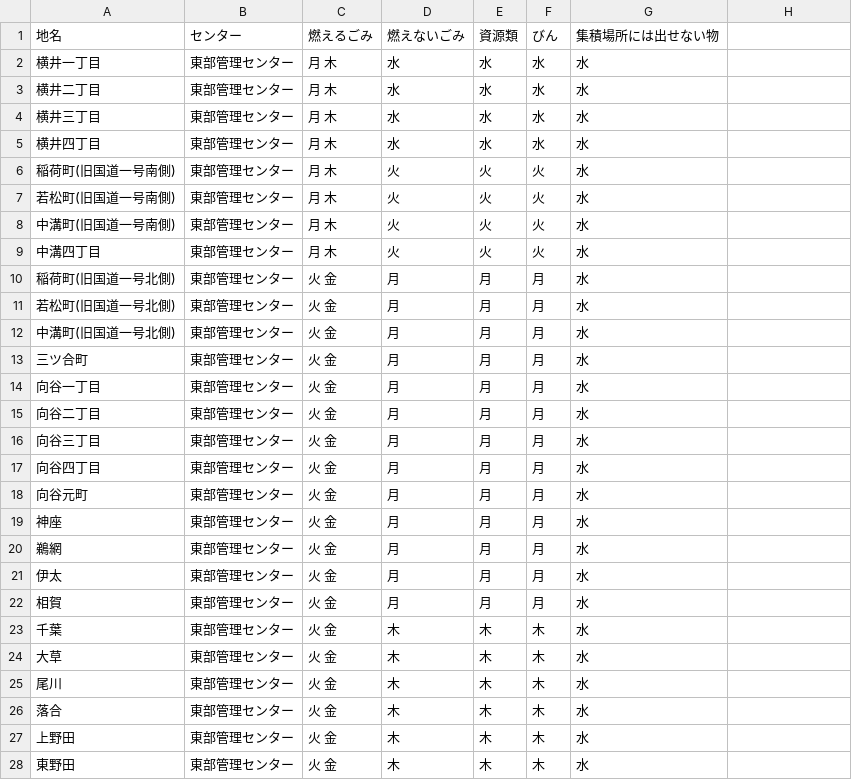
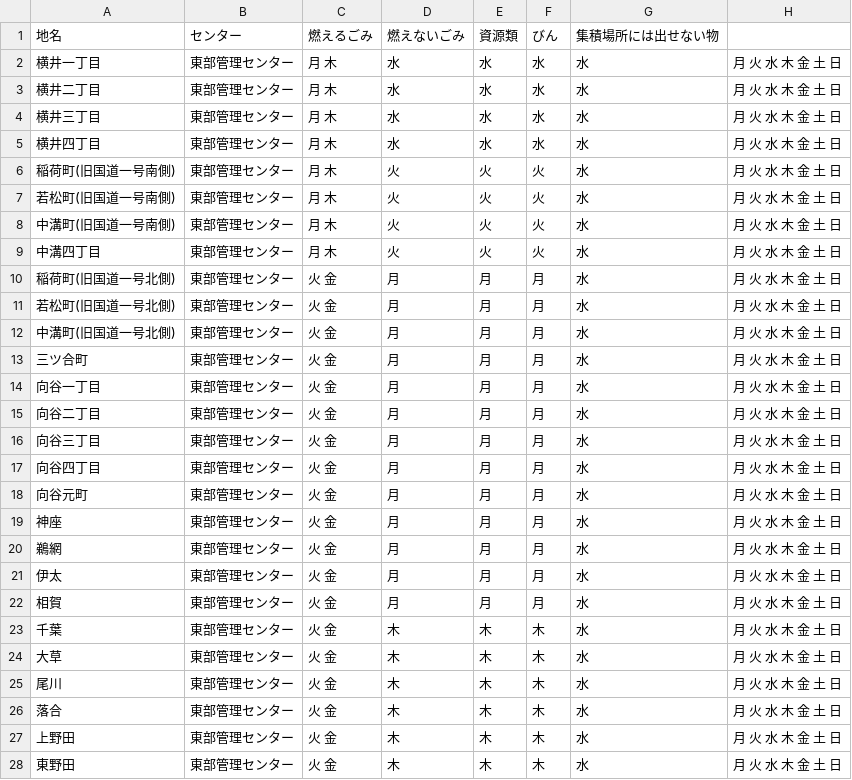
Before and after one commit to shimasho/5374, a CSV file: data/area_days.csv, drawn as a sheet; only a part is shown; the diff covers the shown part only.

Commit message:
Update area_days.csv

```diff
--- a/data/area_days.csv
+++ b/data/area_days.csv
@@ -1,28 +1,28 @@
 地名,センター,燃えるごみ,燃えないごみ,資源類,びん,集積場所には出せない物
-横井一丁目,東部管理センター,月 木,水,水,水,水
-横井二丁目,東部管理センター,月 木,水,水,水,水
-横井三丁目,東部管理センター,月 木,水,水,水,水
-横井四丁目,東部管理センター,月 木,水,水,水,水
-稲荷町(旧国道一号南側),東部管理センター,月 木,火,火,火,水
-若松町(旧国道一号南側),東部管理センター,月 木,火,火,火,水
-中溝町(旧国道一号南側),東部管理センター,月 木,火,火,火,水
-中溝四丁目,東部管理センター,月 木,火,火,火,水
-稲荷町(旧国道一号北側),東部管理センター,火 金,月,月,月,水
-若松町(旧国道一号北側),東部管理センター,火 金,月,月,月,水
-中溝町(旧国道一号北側),東部管理センター,火 金,月,月,月,水
-三ツ合町,東部管理センター,火 金,月,月,月,水
-向谷一丁目,東部管理センター,火 金,月,月,月,水
-向谷二丁目,東部管理センター,火 金,月,月,月,水
-向谷三丁目,東部管理センター,火 金,月,月,月,水
-向谷四丁目,東部管理センター,火 金,月,月,月,水
-向谷元町,東部管理センター,火 金,月,月,月,水
-神座,東部管理センター,火 金,月,月,月,水
-鵜網,東部管理センター,火 金,月,月,月,水
-伊太,東部管理センター,火 金,月,月,月,水
-相賀,東部管理センター,火 金,月,月,月,水
-千葉,東部管理センター,火 金,木,木,木,水
-大草,東部管理センター,火 金,木,木,木,水
-尾川,東部管理センター,火 金,木,木,木,水
-落合,東部管理センター,火 金,木,木,木,水
-上野田,東部管理センター,火 金,木,木,木,水
-東野田,東部管理センター,火 金,木,木,木,水
+横井一丁目,東部管理センター,月 木,水,水,水,水,月 火 水 木 金 土 日
+横井二丁目,東部管理センター,月 木,水,水,水,水,月 火 水 木 金 土 日
+横井三丁目,東部管理センター,月 木,水,水,水,水,月 火 水 木 金 土 日
+横井四丁目,東部管理センター,月 木,水,水,水,水,月 火 水 木 金 土 日
+稲荷町(旧国道一号南側),東部管理センター,月 木,火,火,火,水,月 火 水 木 金 土 日
+若松町(旧国道一号南側),東部管理センター,月 木,火,火,火,水,月 火 水 木 金 土 日
+中溝町(旧国道一号南側),東部管理センター,月 木,火,火,火,水,月 火 水 木 金 土 日
+中溝四丁目,東部管理センター,月 木,火,火,火,水,月 火 水 木 金 土 日
+稲荷町(旧国道一号北側),東部管理センター,火 金,月,月,月,水,月 火 水 木 金 土 日
+若松町(旧国道一号北側),東部管理センター,火 金,月,月,月,水,月 火 水 木 金 土 日
+中溝町(旧国道一号北側),東部管理センター,火 金,月,月,月,水,月 火 水 木 金 土 日
+三ツ合町,東部管理センター,火 金,月,月,月,水,月 火 水 木 金 土 日
+向谷一丁目,東部管理センター,火 金,月,月,月,水,月 火 水 木 金 土 日
+向谷二丁目,東部管理センター,火 金,月,月,月,水,月 火 水 木 金 土 日
+向谷三丁目,東部管理センター,火 金,月,月,月,水,月 火 水 木 金 土 日
+向谷四丁目,東部管理センター,火 金,月,月,月,水,月 火 水 木 金 土 日
+向谷元町,東部管理センター,火 金,月,月,月,水,月 火 水 木 金 土 日
+神座,東部管理センター,火 金,月,月,月,水,月 火 水 木 金 土 日
+鵜網,東部管理センター,火 金,月,月,月,水,月 火 水 木 金 土 日
+伊太,東部管理センター,火 金,月,月,月,水,月 火 水 木 金 土 日
+相賀,東部管理センター,火 金,月,月,月,水,月 火 水 木 金 土 日
+千葉,東部管理センター,火 金,木,木,木,水,月 火 水 木 金 土 日
+大草,東部管理センター,火 金,木,木,木,水,月 火 水 木 金 土 日
+尾川,東部管理センター,火 金,木,木,木,水,月 火 水 木 金 土 日
+落合,東部管理センター,火 金,木,木,木,水,月 火 水 木 金 土 日
+上野田,東部管理センター,火 金,木,木,木,水,月 火 水 木 金 土 日
+東野田,東部管理センター,火 金,木,木,木,水,月 火 水 木 金 土 日
```
Also changed, not shown: 138 edited cells elsewhere in this file.
